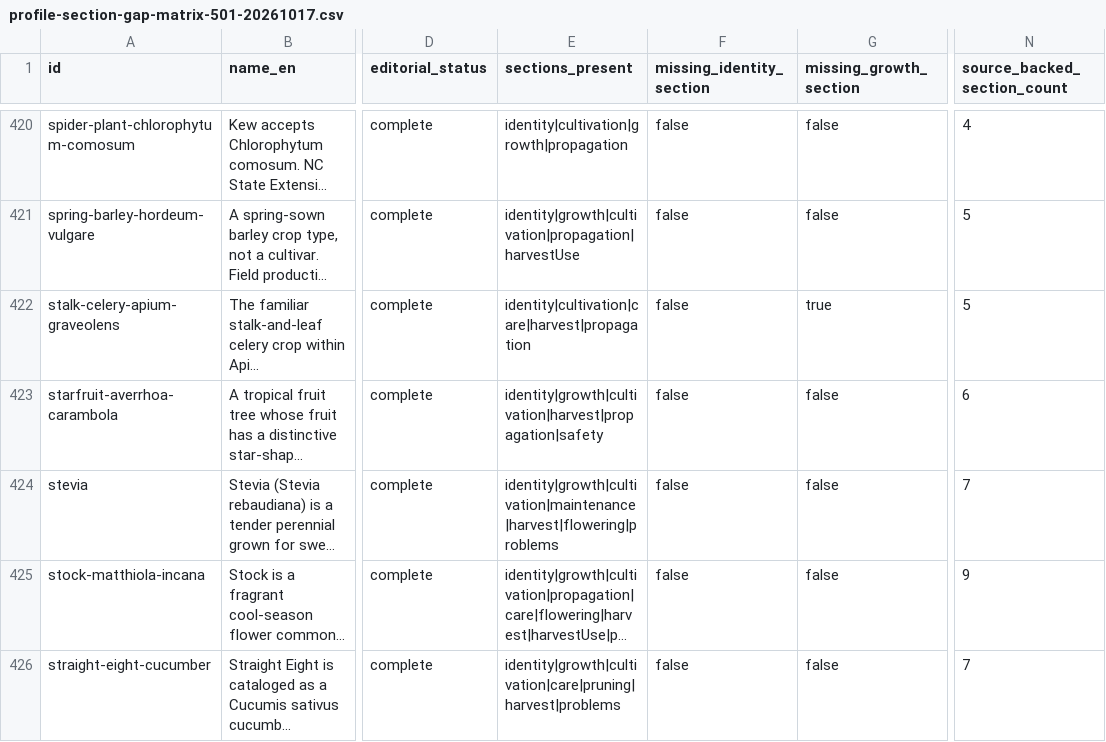
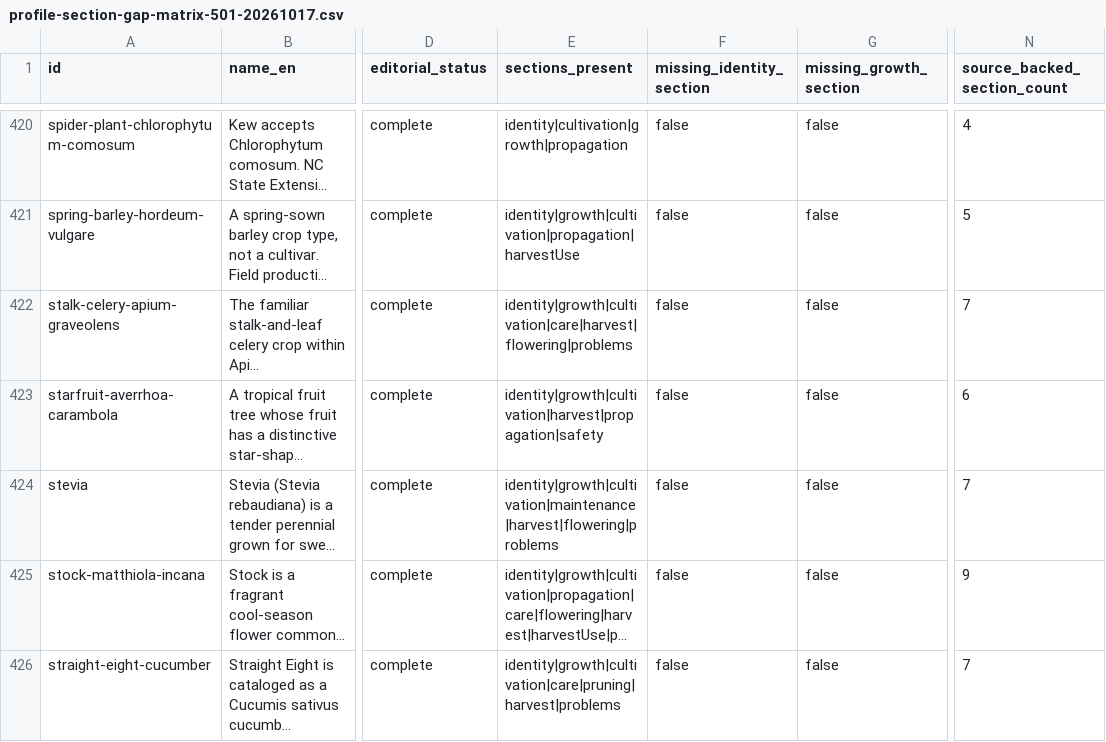
Before and after one commit to juangaudino/streex-garden, a CSV file: labs/gardenpedia/research/profile-section-gap-matrix-501-20261017.csv, drawn as a sheet; only a part is shown, gaps mark what is left out; long unchanged cells end in …; the diff names each change by its address in the sheet, - before the commit and + after, or states it on an @@ line.

```diff
--- a/labs/gardenpedia/research/profile-section-gap-matrix-501-20261017.csv
+++ b/labs/gardenpedia/research/profile-section-gap-matrix-501-20261017.csv
-E422 (sections_present): identity|cultivation|care|harvest|propagation
+E422 (sections_present): identity|growth|cultivation|care|harvest|flowering|problems
-G422 (missing_growth_section): true
+G422 (missing_growth_section): false
-N422 (source_backed_section_count): 5
+N422 (source_backed_section_count): 7
```
Also changed, not shown: labs/gardenpedia/research/plant-profile-inventory-501-20261017.csv, 4 other files.
